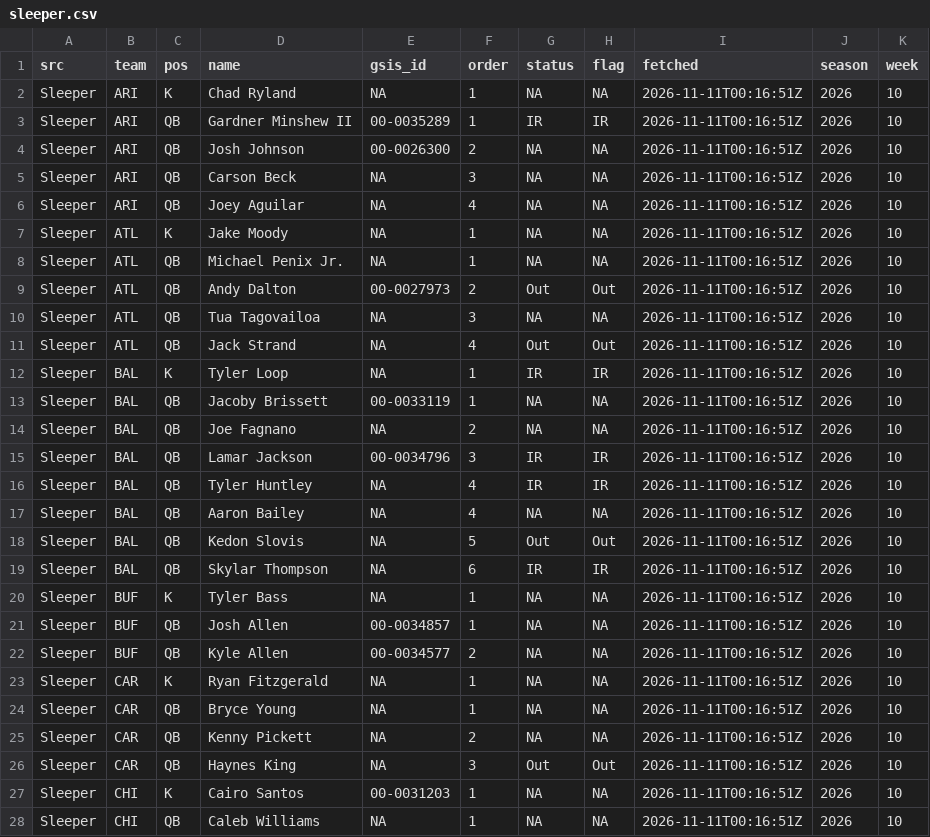
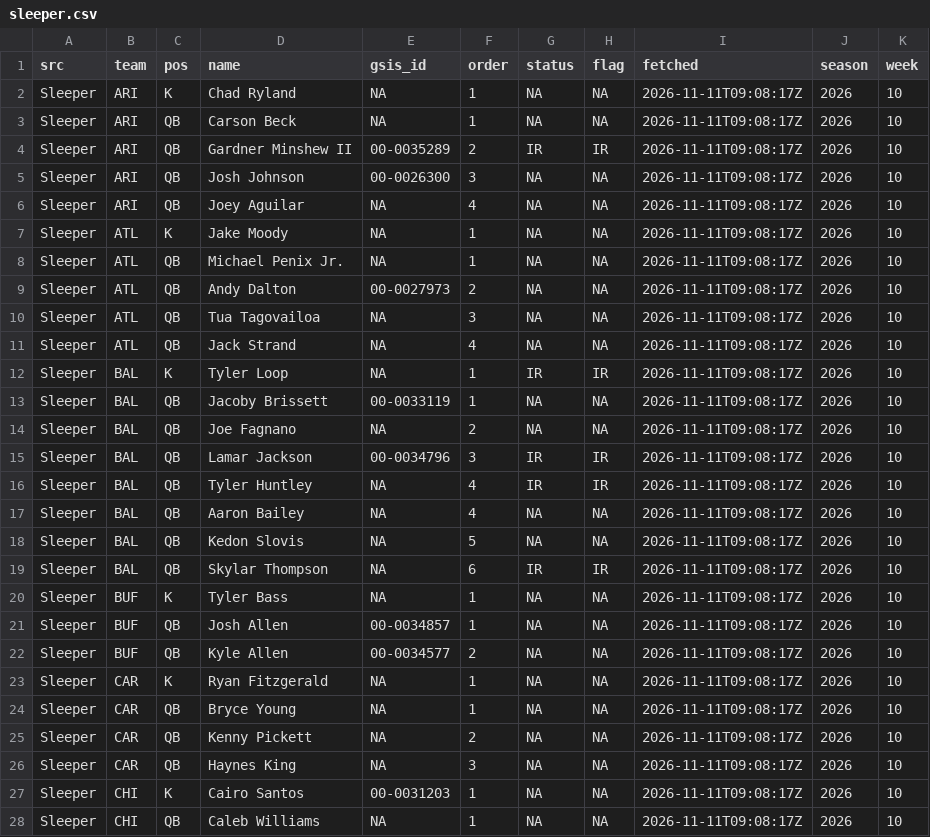
Before and after one commit to andrew-w-schroeder/dst-site, a CSV file: data/lines/sources/sleeper.csv, drawn as a sheet; only a part is shown; the diff covers the shown part only.

```diff
--- a/data/lines/sources/sleeper.csv
+++ b/data/lines/sources/sleeper.csv
@@ -1,28 +1,28 @@
 "src","team","pos","name","gsis_id","order","status","flag","fetched","season","week"
-"Sleeper","ARI","K","Chad Ryland",NA,1,NA,NA,"2026-11-11T00:16:51Z",2026,10
-"Sleeper","ARI","QB","Gardner Minshew II","00-0035289",1,"IR","IR","2026-11-11T00:16:51Z",2026,10
-"Sleeper","ARI","QB","Josh Johnson","00-0026300",2,NA,NA,"2026-11-11T00:16:51Z",2026,10
-"Sleeper","ARI","QB","Carson Beck",NA,3,NA,NA,"2026-11-11T00:16:51Z",2026,10
-"Sleeper","ARI","QB","Joey Aguilar",NA,4,NA,NA,"2026-11-11T00:16:51Z",2026,10
-"Sleeper","ATL","K","Jake Moody",NA,1,NA,NA,"2026-11-11T00:16:51Z",2026,10
-"Sleeper","ATL","QB","Michael Penix Jr.",NA,1,NA,NA,"2026-11-11T00:16:51Z",2026,10
-"Sleeper","ATL","QB","Andy Dalton","00-0027973",2,"Out","Out","2026-11-11T00:16:51Z",2026,10
-"Sleeper","ATL","QB","Tua Tagovailoa",NA,3,NA,NA,"2026-11-11T00:16:51Z",2026,10
-"Sleeper","ATL","QB","Jack Strand",NA,4,"Out","Out","2026-11-11T00:16:51Z",2026,10
-"Sleeper","BAL","K","Tyler Loop",NA,1,"IR","IR","2026-11-11T00:16:51Z",2026,10
-"Sleeper","BAL","QB","Jacoby Brissett","00-0033119",1,NA,NA,"2026-11-11T00:16:51Z",2026,10
-"Sleeper","BAL","QB","Joe Fagnano",NA,2,NA,NA,"2026-11-11T00:16:51Z",2026,10
-"Sleeper","BAL","QB","Lamar Jackson","00-0034796",3,"IR","IR","2026-11-11T00:16:51Z",2026,10
-"Sleeper","BAL","QB","Tyler Huntley",NA,4,"IR","IR","2026-11-11T00:16:51Z",2026,10
-"Sleeper","BAL","QB","Aaron Bailey",NA,4,NA,NA,"2026-11-11T00:16:51Z",2026,10
-"Sleeper","BAL","QB","Kedon Slovis",NA,5,"Out","Out","2026-11-11T00:16:51Z",2026,10
-"Sleeper","BAL","QB","Skylar Thompson",NA,6,"IR","IR","2026-11-11T00:16:51Z",2026,10
-"Sleeper","BUF","K","Tyler Bass",NA,1,NA,NA,"2026-11-11T00:16:51Z",2026,10
-"Sleeper","BUF","QB","Josh Allen","00-0034857",1,NA,NA,"2026-11-11T00:16:51Z",2026,10
-"Sleeper","BUF","QB","Kyle Allen","00-0034577",2,NA,NA,"2026-11-11T00:16:51Z",2026,10
-"Sleeper","CAR","K","Ryan Fitzgerald",NA,1,NA,NA,"2026-11-11T00:16:51Z",2026,10
-"Sleeper","CAR","QB","Bryce Young",NA,1,NA,NA,"2026-11-11T00:16:51Z",2026,10
-"Sleeper","CAR","QB","Kenny Pickett",NA,2,NA,NA,"2026-11-11T00:16:51Z",2026,10
-"Sleeper","CAR","QB","Haynes King",NA,3,"Out","Out","2026-11-11T00:16:51Z",2026,10
-"Sleeper","CHI","K","Cairo Santos","00-0031203",1,NA,NA,"2026-11-11T00:16:51Z",2026,10
-"Sleeper","CHI","QB","Caleb Williams",NA,1,NA,NA,"2026-11-11T00:16:51Z",2026,10
+"Sleeper","ARI","K","Chad Ryland",NA,1,NA,NA,"2026-11-11T09:08:17Z",2026,10
+"Sleeper","ARI","QB","Carson Beck",NA,1,NA,NA,"2026-11-11T09:08:17Z",2026,10
+"Sleeper","ARI","QB","Gardner Minshew II","00-0035289",2,"IR","IR","2026-11-11T09:08:17Z",2026,10
+"Sleeper","ARI","QB","Josh Johnson","00-0026300",3,NA,NA,"2026-11-11T09:08:17Z",2026,10
+"Sleeper","ARI","QB","Joey Aguilar",NA,4,NA,NA,"2026-11-11T09:08:17Z",2026,10
+"Sleeper","ATL","K","Jake Moody",NA,1,NA,NA,"2026-11-11T09:08:17Z",2026,10
+"Sleeper","ATL","QB","Michael Penix Jr.",NA,1,NA,NA,"2026-11-11T09:08:17Z",2026,10
+"Sleeper","ATL","QB","Andy Dalton","00-0027973",2,NA,NA,"2026-11-11T09:08:17Z",2026,10
+"Sleeper","ATL","QB","Tua Tagovailoa",NA,3,NA,NA,"2026-11-11T09:08:17Z",2026,10
+"Sleeper","ATL","QB","Jack Strand",NA,4,NA,NA,"2026-11-11T09:08:17Z",2026,10
+"Sleeper","BAL","K","Tyler Loop",NA,1,"IR","IR","2026-11-11T09:08:17Z",2026,10
+"Sleeper","BAL","QB","Jacoby Brissett","00-0033119",1,NA,NA,"2026-11-11T09:08:17Z",2026,10
+"Sleeper","BAL","QB","Joe Fagnano",NA,2,NA,NA,"2026-11-11T09:08:17Z",2026,10
+"Sleeper","BAL","QB","Lamar Jackson","00-0034796",3,"IR","IR","2026-11-11T09:08:17Z",2026,10
+"Sleeper","BAL","QB","Tyler Huntley",NA,4,"IR","IR","2026-11-11T09:08:17Z",2026,10
+"Sleeper","BAL","QB","Aaron Bailey",NA,4,NA,NA,"2026-11-11T09:08:17Z",2026,10
+"Sleeper","BAL","QB","Kedon Slovis",NA,5,NA,NA,"2026-11-11T09:08:17Z",2026,10
+"Sleeper","BAL","QB","Skylar Thompson",NA,6,"IR","IR","2026-11-11T09:08:17Z",2026,10
+"Sleeper","BUF","K","Tyler Bass",NA,1,NA,NA,"2026-11-11T09:08:17Z",2026,10
+"Sleeper","BUF","QB","Josh Allen","00-0034857",1,NA,NA,"2026-11-11T09:08:17Z",2026,10
+"Sleeper","BUF","QB","Kyle Allen","00-0034577",2,NA,NA,"2026-11-11T09:08:17Z",2026,10
+"Sleeper","CAR","K","Ryan Fitzgerald",NA,1,NA,NA,"2026-11-11T09:08:17Z",2026,10
+"Sleeper","CAR","QB","Bryce Young",NA,1,NA,NA,"2026-11-11T09:08:17Z",2026,10
+"Sleeper","CAR","QB","Kenny Pickett",NA,2,NA,NA,"2026-11-11T09:08:17Z",2026,10
+"Sleeper","CAR","QB","Haynes King",NA,3,NA,NA,"2026-11-11T09:08:17Z",2026,10
+"Sleeper","CHI","K","Cairo Santos","00-0031203",1,NA,NA,"2026-11-11T09:08:17Z",2026,10
+"Sleeper","CHI","QB","Caleb Williams",NA,1,NA,NA,"2026-11-11T09:08:17Z",2026,10
```
Also changed, not shown: 137 edited cells elsewhere in this file, data/dfs/dfs_proj_2026_wk10.csv, data/lines/ecr_history.csv, 46 other files.
